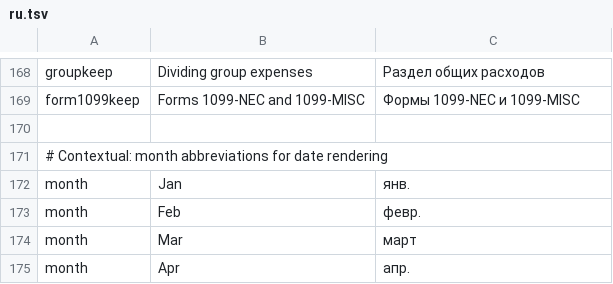
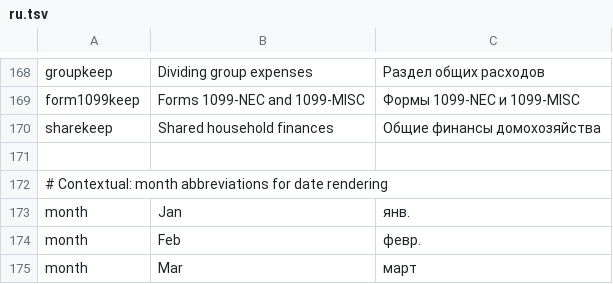
Before and after one commit to moneykeepproject/keep-launcher, a TSV file: crates/ui-egui/src/i18n/ru.tsv, drawn as a sheet; only a part is shown, gaps mark what is left out; the shorter side is filled out with more unchanged rows; the diff names each change by its address in the sheet, - before the commit and + after, or states it on an @@ line.

```diff
--- a/crates/ui-egui/src/i18n/ru.tsv
+++ b/crates/ui-egui/src/i18n/ru.tsv
+row 170: sharekeep | Shared household finances | Общие финансы домохозяйства
```
Also changed, not shown: crates/ui-egui/src/i18n/cs.tsv, crates/ui-egui/src/i18n/es.tsv, 21 other files.
